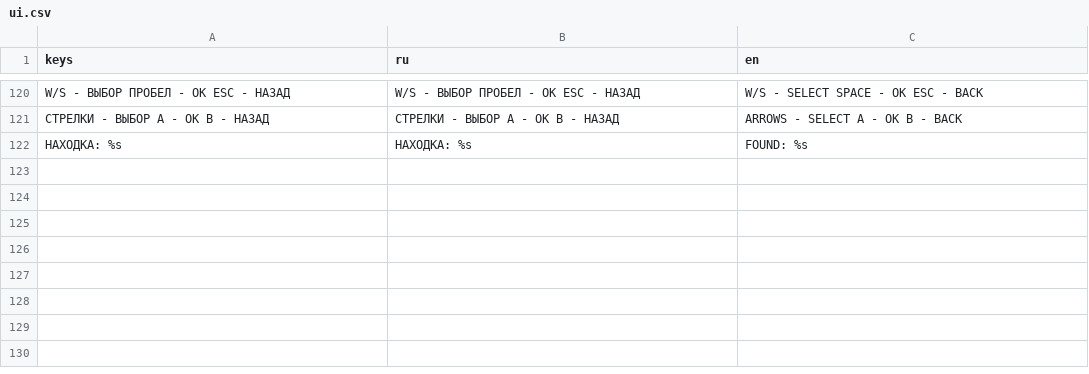
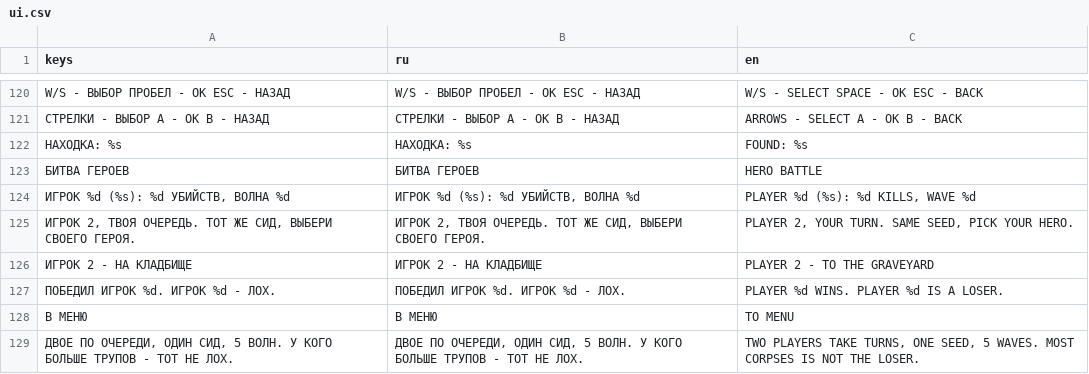
Before and after one commit to Gepackstuck/Stinky_Dumpster_Survivors, a CSV file: translations/ui.csv, drawn as a sheet; only a part is shown, gaps mark what is left out.

```diff
--- a/translations/ui.csv
+++ b/translations/ui.csv
@@ -122 +122,8 @@ W/S - ВЫБОР   ПРОБЕЛ - ОК   ESC - НАЗАД,W/S - ВЫБОР   П
 НАХОДКА: %s,НАХОДКА: %s,FOUND: %s
+БИТВА ГЕРОЕВ,БИТВА ГЕРОЕВ,HERO BATTLE
+"ИГРОК %d (%s): %d УБИЙСТВ, ВОЛНА %d","ИГРОК %d (%s): %d УБИЙСТВ, ВОЛНА %d","PLAYER %d (%s): %d KILLS, WAVE %d"
+"ИГРОК 2, ТВОЯ ОЧЕРЕДЬ. ТОТ ЖЕ СИД, ВЫБЕРИ СВОЕГО ГЕРОЯ.","ИГРОК 2, ТВОЯ ОЧЕРЕДЬ. ТОТ ЖЕ СИД, ВЫБЕРИ СВОЕГО ГЕРОЯ.","PLAYER 2, YOUR TURN. SAME SEED, PICK YOUR HERO."
+ИГРОК 2 - НА КЛАДБИЩЕ,ИГРОК 2 - НА КЛАДБИЩЕ,PLAYER 2 - TO THE GRAVEYARD
+ПОБЕДИЛ ИГРОК %d. ИГРОК %d - ЛОХ.,ПОБЕДИЛ ИГРОК %d. ИГРОК %d - ЛОХ.,PLAYER %d WINS. PLAYER %d IS A LOSER.
+В МЕНЮ,В МЕНЮ,TO MENU
+"ДВОЕ ПО ОЧЕРЕДИ, ОДИН СИД, 5 ВОЛН. У КОГО БОЛЬШЕ ТРУПОВ - ТОТ НЕ ЛОХ.","ДВОЕ ПО ОЧЕРЕДИ, ОДИН СИД, 5 ВОЛН. У КОГО БОЛЬШЕ ТРУПОВ - ТОТ НЕ ЛОХ.","TWO PLAYERS TAKE TURNS, ONE SEED, 5 WAVES. MOST CORPSES IS NOT THE LOSER."
```
Also changed, not shown: 18 other files.
